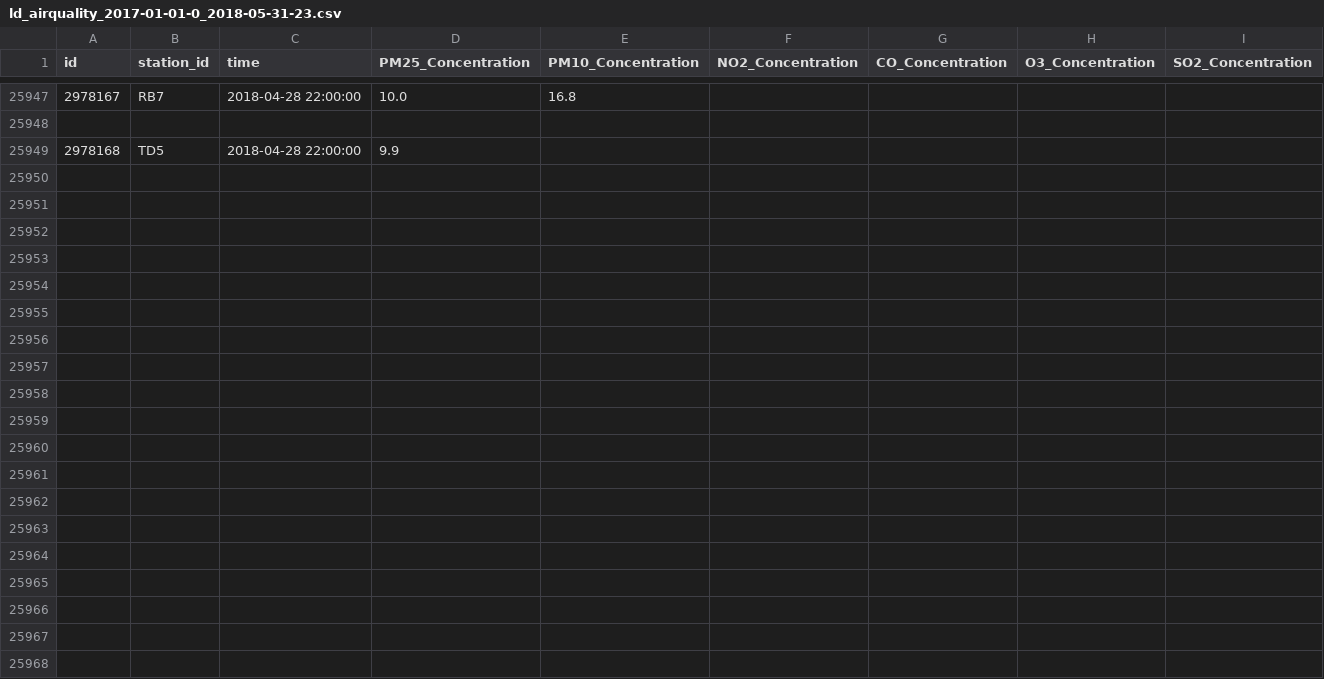
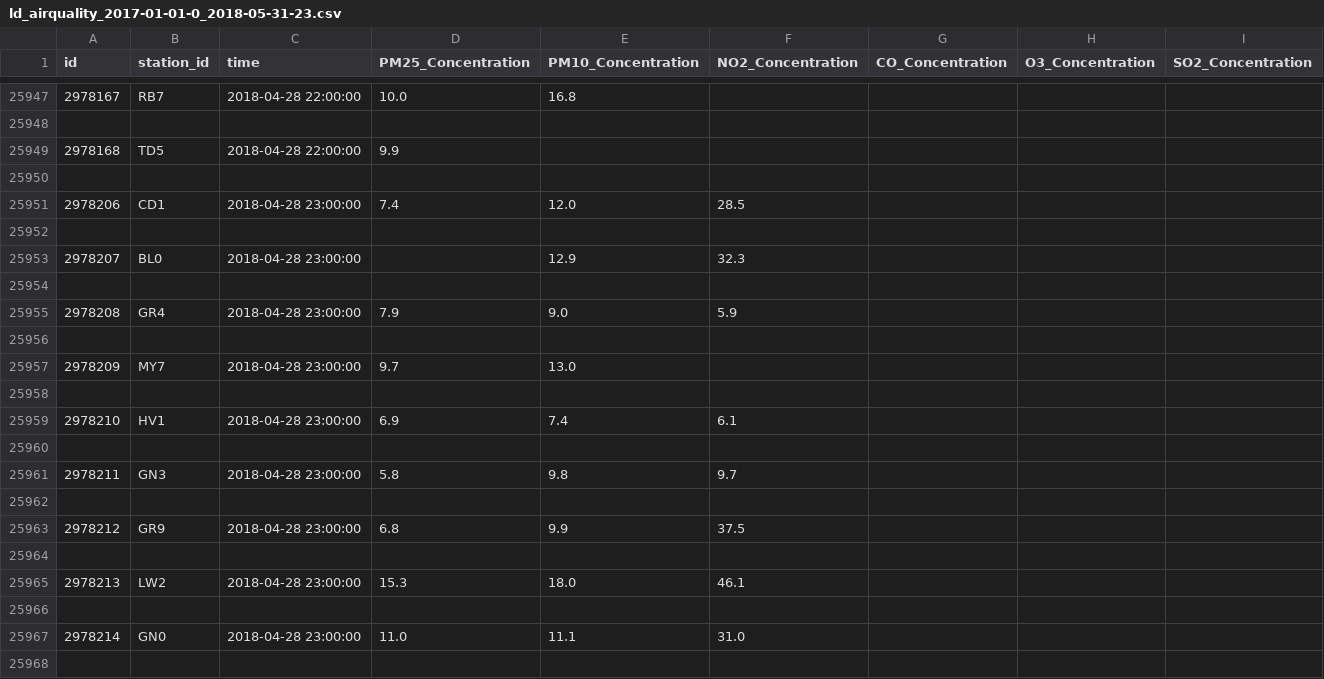
Before and after one commit to DS420-Cobras/DS420-Cobras, a CSV file: data/London/air/ld_airquality_2017-01-01-0_2018-05-31-23.csv, drawn as a sheet; only a part is shown, gaps mark what is left out; the diff covers the shown part only.

```diff
--- a/data/London/air/ld_airquality_2017-01-01-0_2018-05-31-23.csv
+++ b/data/London/air/ld_airquality_2017-01-01-0_2018-05-31-23.csv
@@ -25949 +25949,20 @@ id,station_id,time,PM25_Concentration,PM10_Concentration,NO2_Concentration,CO_Co
 2978168,TD5,2018-04-28 22:00:00,9.9,,,,,
+
+2978206,CD1,2018-04-28 23:00:00,7.4,12.0,28.5,,,
+
+2978207,BL0,2018-04-28 23:00:00,,12.9,32.3,,,
+
+2978208,GR4,2018-04-28 23:00:00,7.9,9.0,5.9,,,
+
+2978209,MY7,2018-04-28 23:00:00,9.7,13.0,,,,
+
+2978210,HV1,2018-04-28 23:00:00,6.9,7.4,6.1,,,
+
+2978211,GN3,2018-04-28 23:00:00,5.8,9.8,9.7,,,
+
+2978212,GR9,2018-04-28 23:00:00,6.8,9.9,37.5,,,
+
+2978213,LW2,2018-04-28 23:00:00,15.3,18.0,46.1,,,
+
+2978214,GN0,2018-04-28 23:00:00,11.0,11.1,31.0,,,
+
```
Also changed, not shown: 19 added rows elsewhere in this file, data/Beijing/met/bj_meteorology_2017-01-01-0_2018-05-31-23.csv, 1 other file.
